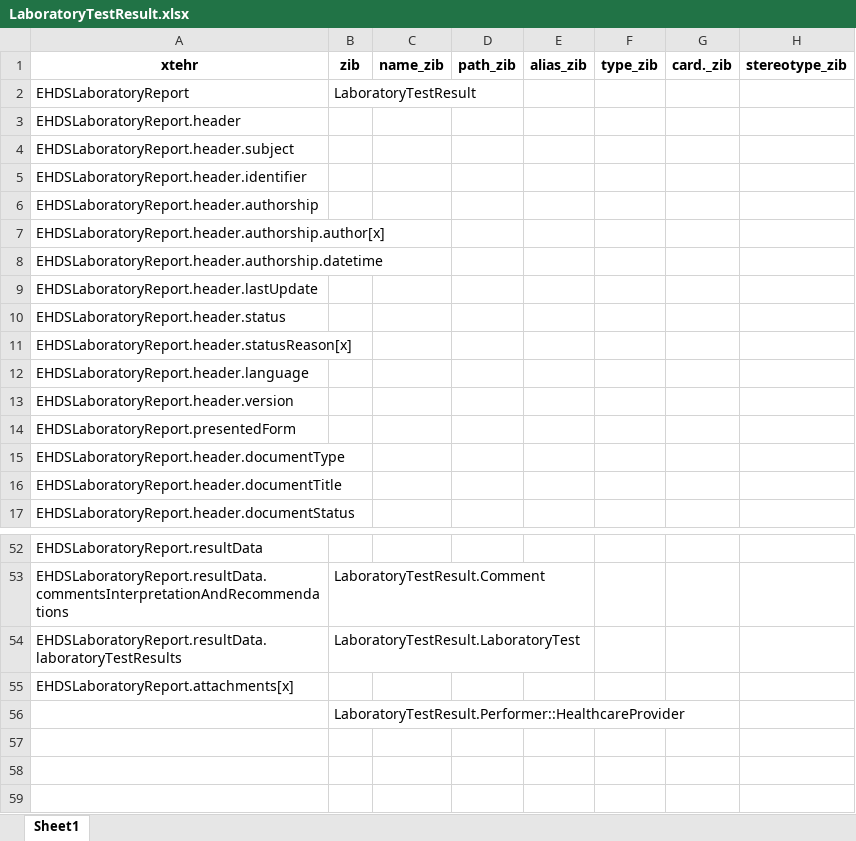
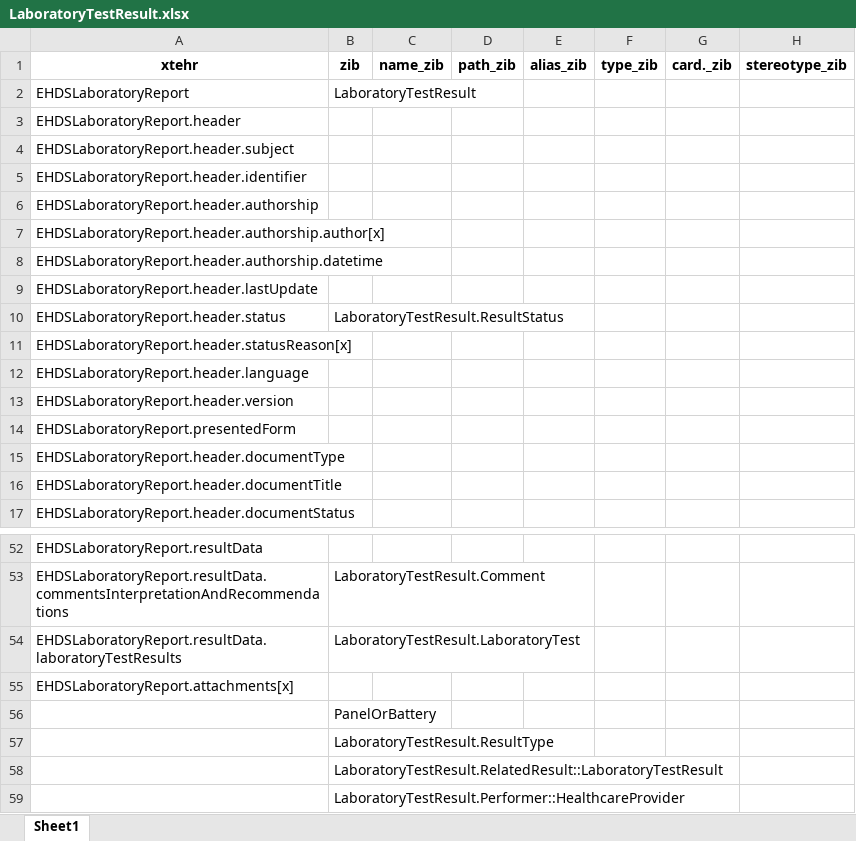
Before and after one commit to Nictiz/eu-nl-compared, an Excel workbook: maps/LaboratoryTestResult.xlsx, sheet Sheet1, drawn as a sheet; only a part is shown, gaps mark what is left out; values as stored, in another font and other column widths than the file's, no borders; rows hold the shown columns only; the diff names each change by its address in the sheet, - before the commit and + after, or states it on an @@ line.

```diff
--- a/maps/LaboratoryTestResult.xlsx (sheet Sheet1)
+++ b/maps/LaboratoryTestResult.xlsx (sheet Sheet1)
-B10: (empty)
+B10: LaboratoryTestResult.ResultStatus
+row 56:  | PanelOrBattery
+row 57:  | LaboratoryTestResult.ResultType
+row 58:  | LaboratoryTestResult.RelatedResult::LaboratoryTestResult
```
Also changed, not shown: maps/LaboratoryTestResult-LaboratoryTest.xlsx, maps/LaboratoryTestResult-Specimen.xlsx.
